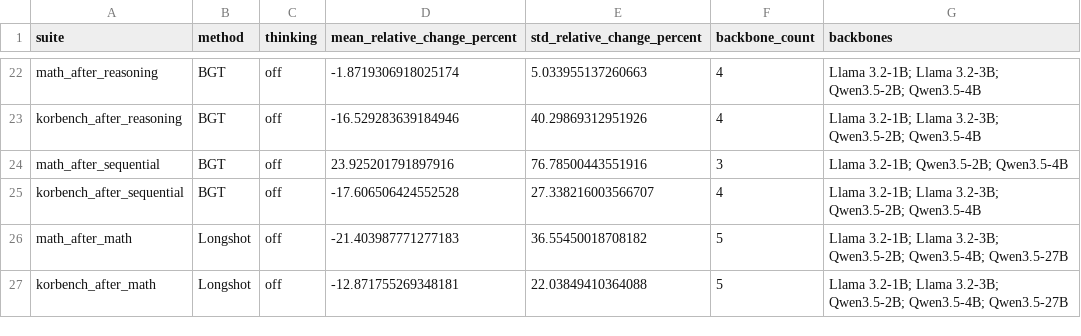
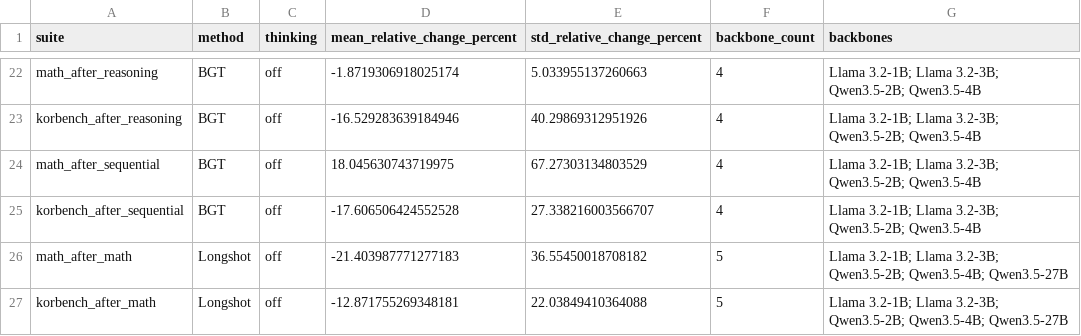
Before and after one commit to fredericowieser/global-cache-workspace, a CSV file: data/analysis/paper_results_figures/campaign_tokens_heatmap_averages.csv, drawn as a sheet; only a part is shown, gaps mark what is left out.

```diff
--- a/data/analysis/paper_results_figures/campaign_tokens_heatmap_averages.csv
+++ b/data/analysis/paper_results_figures/campaign_tokens_heatmap_averages.csv
@@ -23,3 +23,3 @@ math_after_reasoning,BGT,off,-1.8719306918025174,5.033955137260663,4,Llama 3.2-1
 korbench_after_reasoning,BGT,off,-16.529283639184946,40.29869312951926,4,Llama 3.2-1B; Llama 3.2-3B; Qwen3.5-2B; Qwen3.5-4B
-math_after_sequential,BGT,off,23.925201791897916,76.78500443551916,3,Llama 3.2-1B; Qwen3.5-2B; Qwen3.5-4B
+math_after_sequential,BGT,off,18.045630743719975,67.27303134803529,4,Llama 3.2-1B; Llama 3.2-3B; Qwen3.5-2B; Qwen3.5-4B
 korbench_after_sequential,BGT,off,-17.606506424552528,27.338216003566707,4,Llama 3.2-1B; Llama 3.2-3B; Qwen3.5-2B; Qwen3.5-4B
```
Also changed, not shown: data/analysis/paper_results_figures/campaign_heatmap_averages.csv, data/analysis/paper_results_figures/plotted_values.csv, 11 other files.
